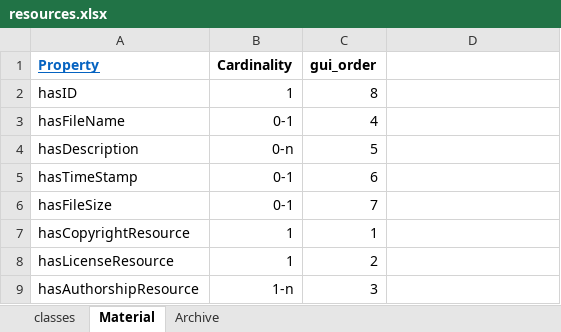
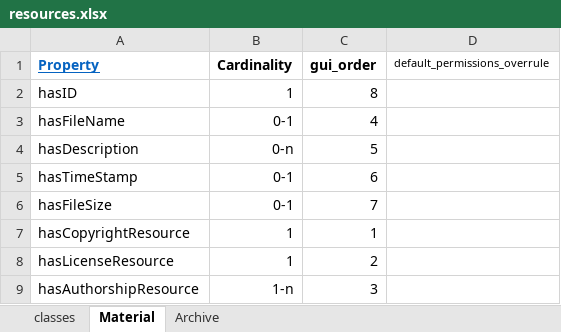
Before and after one commit to dasch-swiss/daschland-scripts, an Excel workbook: daschland_ontology/metadata (Metadata)/resources.xlsx, sheet Material, drawn as a sheet; values as stored, in another font and other column widths than the file's, no borders; the diff names each change by its address in the sheet, - before the commit and + after, or states it on an @@ line.

Commit message:
ontology add permissions to properties and resources

```diff
--- a/daschland_ontology/metadata (Metadata)/resources.xlsx (sheet Material)
+++ b/daschland_ontology/metadata (Metadata)/resources.xlsx (sheet Material)
-D1: (empty)
+D1: default_permissions_overrule
```
Also changed, not shown: daschland_ontology/daschland (Alice in DaSCHland)/properties.xlsx, daschland_ontology/daschland (Alice in DaSCHland)/resources.xlsx, 2 other files.
